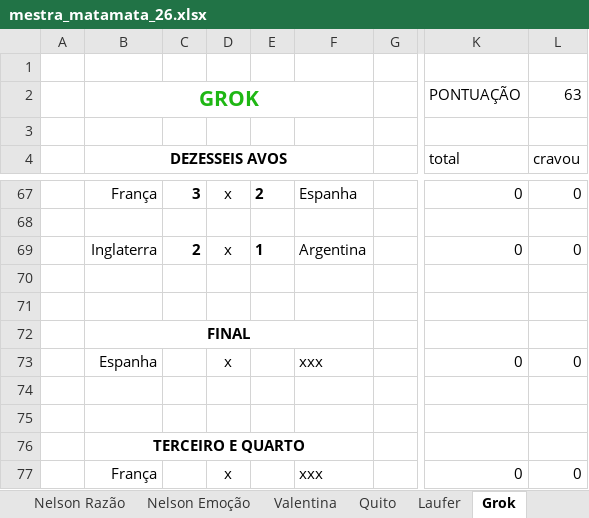
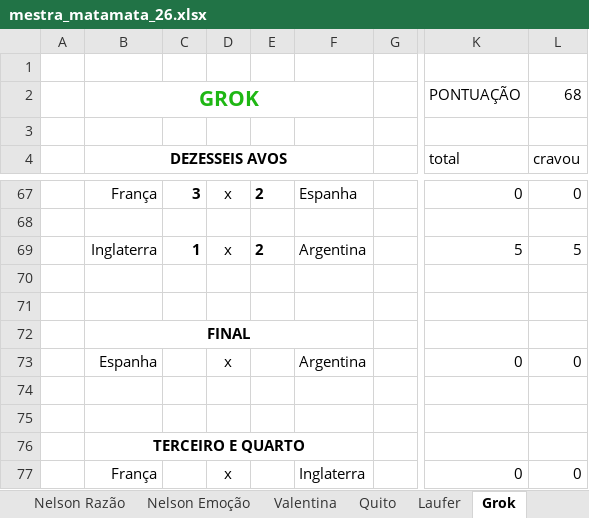
Before and after one commit to dhersz/zebolao26, an Excel workbook: mestra_matamata_26.xlsx, sheet Grok, drawn as a sheet; only a part is shown, gaps mark what is left out; values as stored, in another font and other column widths than the file's, no borders; the diff names each change by its address in the sheet, - before the commit and + after, or states it on an @@ line.

```diff
--- a/mestra_matamata_26.xlsx (sheet Grok)
+++ b/mestra_matamata_26.xlsx (sheet Grok)
-L2 (cravou): 63
+L2 (cravou): 68
-C69: 2
+C69: 1
-E69: 1
+E69: 2
-K69 (total): 0
+K69 (total): 5
-L69 (cravou): 0
+L69 (cravou): 5
-F73: xxx
+F73: Argentina
-F77: xxx
+F77: Inglaterra
```
Also changed, not shown: sheet Pedro Hersz, sheet Valentina, sheet Tuka, sheet Barrão, sheet RESULTADOS, sheet APOSTAS, 20 more sheets.
